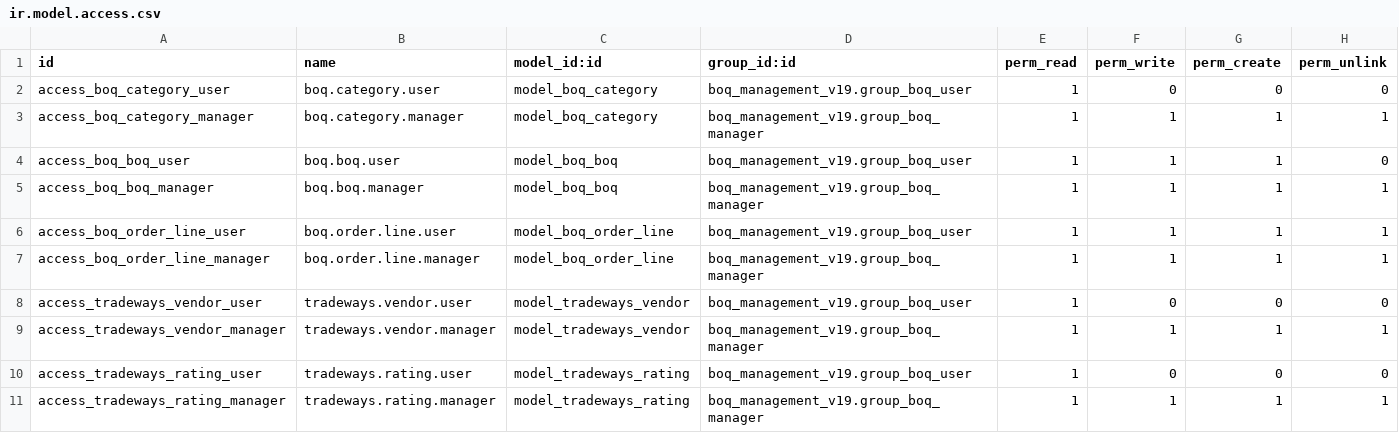
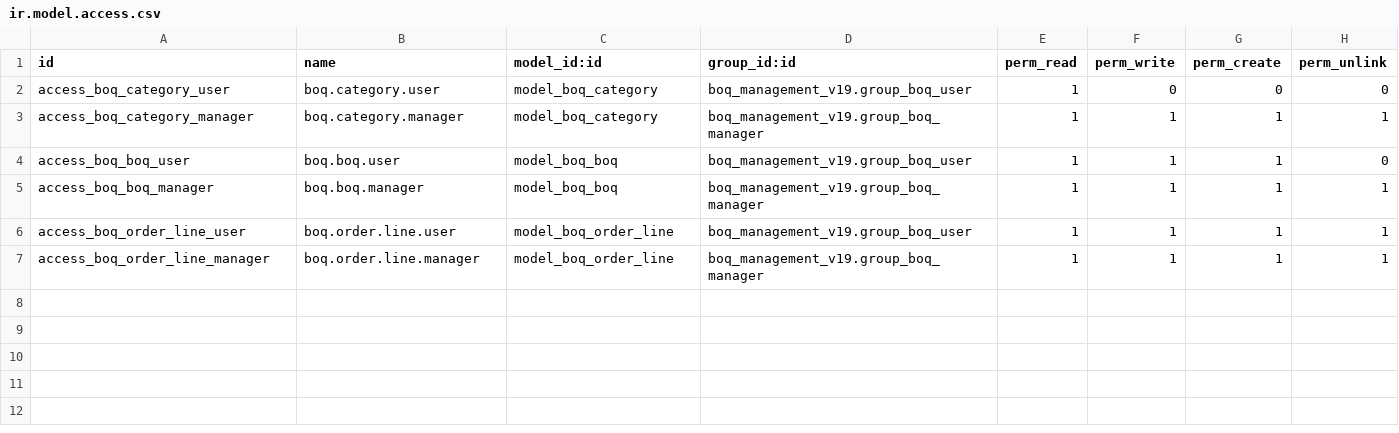
Before and after one commit to support-fingertip/odooKPI, a CSV file: boq_management_v19/security/ir.model.access.csv, drawn as a sheet; the diff names each change by its address in the sheet, - before the commit and + after, or states it on an @@ line.

```diff
--- a/boq_management_v19/security/ir.model.access.csv
+++ b/boq_management_v19/security/ir.model.access.csv
-row 8: access_tradeways_vendor_user | tradeways.vendor.user | model_tradeways_vendor | boq_management_v19.group_boq_user | 1 | 0 | 0 | 0
-row 9: access_tradeways_vendor_manager | tradeways.vendor.manager | model_tradeways_vendor | boq_management_v19.group_boq_manager | 1 | 1 | 1 | 1
-row 10: access_tradeways_rating_user | tradeways.rating.user | model_tradeways_rating | boq_management_v19.group_boq_user | 1 | 0 | 0 | 0
-row 11: access_tradeways_rating_manager | tradeways.rating.manager | model_tradeways_rating | boq_management_v19.group_boq_manager | 1 | 1 | 1 | 1
```
Also changed, not shown: 16 other files.
